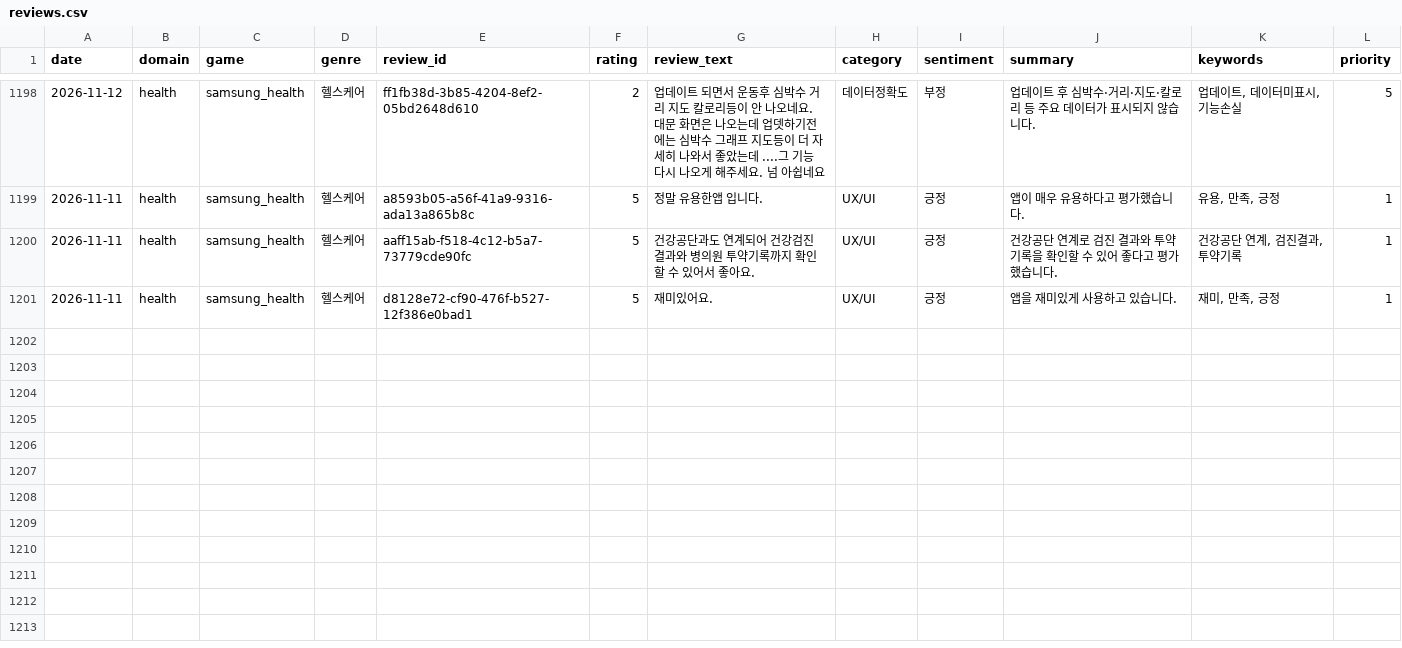
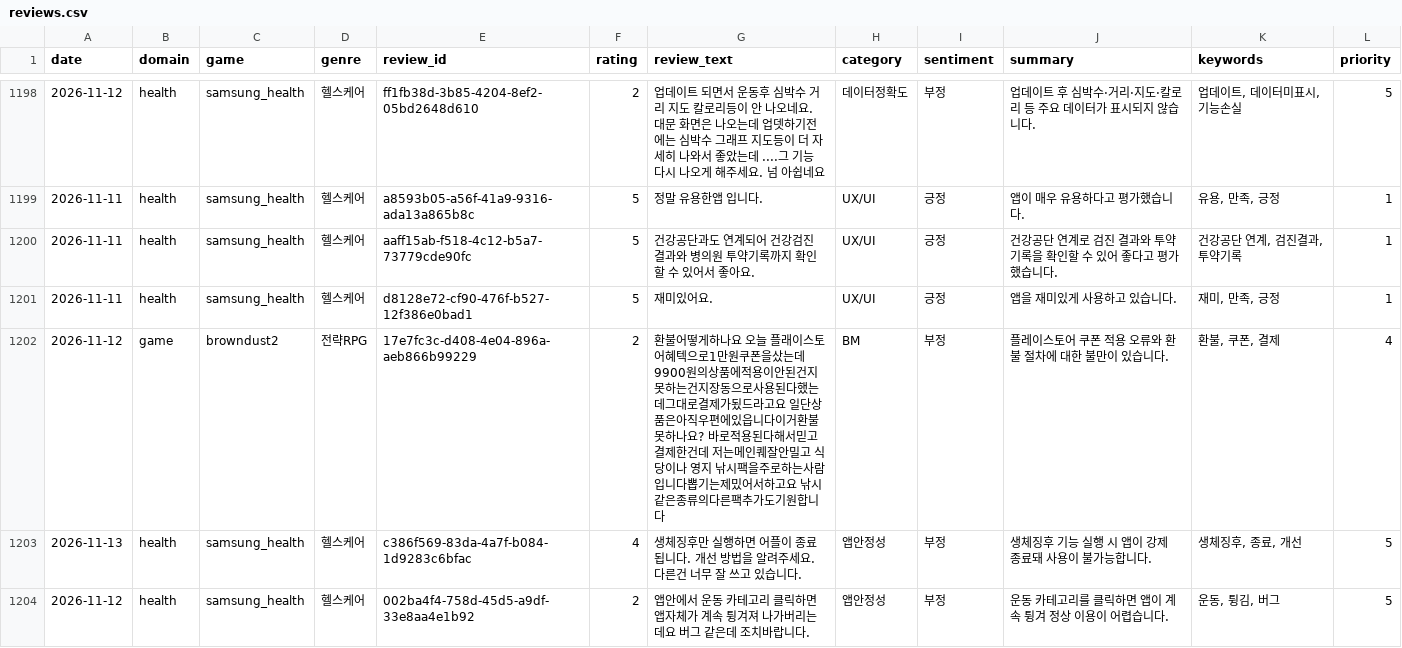
Before and after one commit to roid-eng/game-voc-analyzer, a CSV file: data/reviews.csv, drawn as a sheet; only a part is shown, gaps mark what is left out.

```diff
--- a/data/reviews.csv
+++ b/data/reviews.csv
@@ -1201 +1201,4 @@ date,domain,game,genre,review_id,rating,review_text,category,sentiment,summary,k
 2026-11-11,health,samsung_health,헬스케어,d8128e72-cf90-476f-b527-12f386e0bad1,5,재미있어요.,UX/UI,긍정,앱을 재미있게 사용하고 있습니다.,"재미, 만족, 긍정",1
+2026-11-12,game,browndust2,전략RPG,17e7fc3c-d408-4e04-896a-aeb866b99229,2,환불어떻게하나요 오늘 플래이스토어혜텍으로1만원쿠폰을샀는데9900원의상품에적용이안된건지못하는건지장동으로사용된다했는데그대로결제가됬드라고요 일단상품은아직우편에있읍니다이거환불못하나요? 바로적용된다해서믿고결제한건데 저는메인퀘잘안밀고 식당이나 영지 낚시팩을주로하는사람입니다뽑기는제밌어서하고요 낚시같은종류의다른팩추가도기원합니다,BM,부정,플레이스토어 쿠폰 적용 오류와 환불 절차에 대한 불만이 있습니다.,"환불, 쿠폰, 결제",4
+2026-11-13,health,samsung_health,헬스케어,c386f569-83da-4a7f-b084-1d9283c6bfac,4,생체징후만 실행하면 어플이 종료됩니다. 개선 방법을 알려주세요. 다른건 너무 잘 쓰고 있습니다.,앱안정성,부정,생체징후 기능 실행 시 앱이 강제 종료돼 사용이 불가능합니다.,"생체징후, 종료, 개선",5
+2026-11-12,health,samsung_health,헬스케어,002ba4f4-758d-45d5-a9df-33e8aa4e1b92,2,앱안에서 운동 카테고리 클릭하면 앱자체가 계속 튕겨져 나가버리는데요 버그 같은데 조치바랍니다.,앱안정성,부정,운동 카테고리를 클릭하면 앱이 계속 튕겨 정상 이용이 어렵습니다.,"운동, 튕김, 버그",5
```
Also changed, not shown: data/top_issues.csv, 3 other files.
